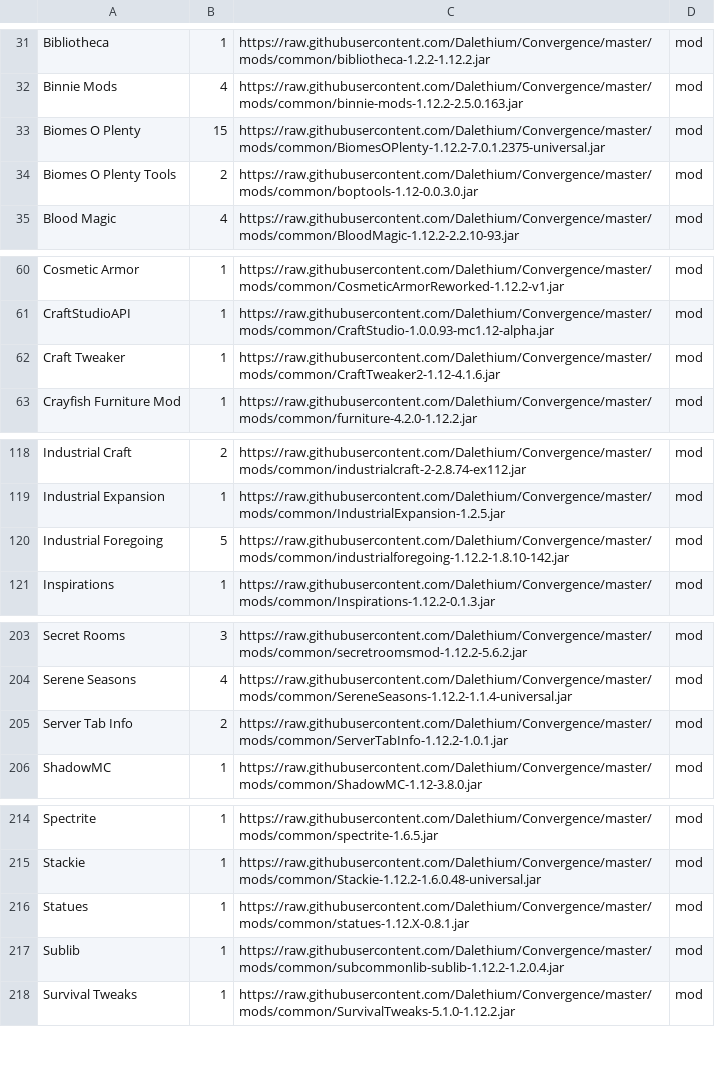
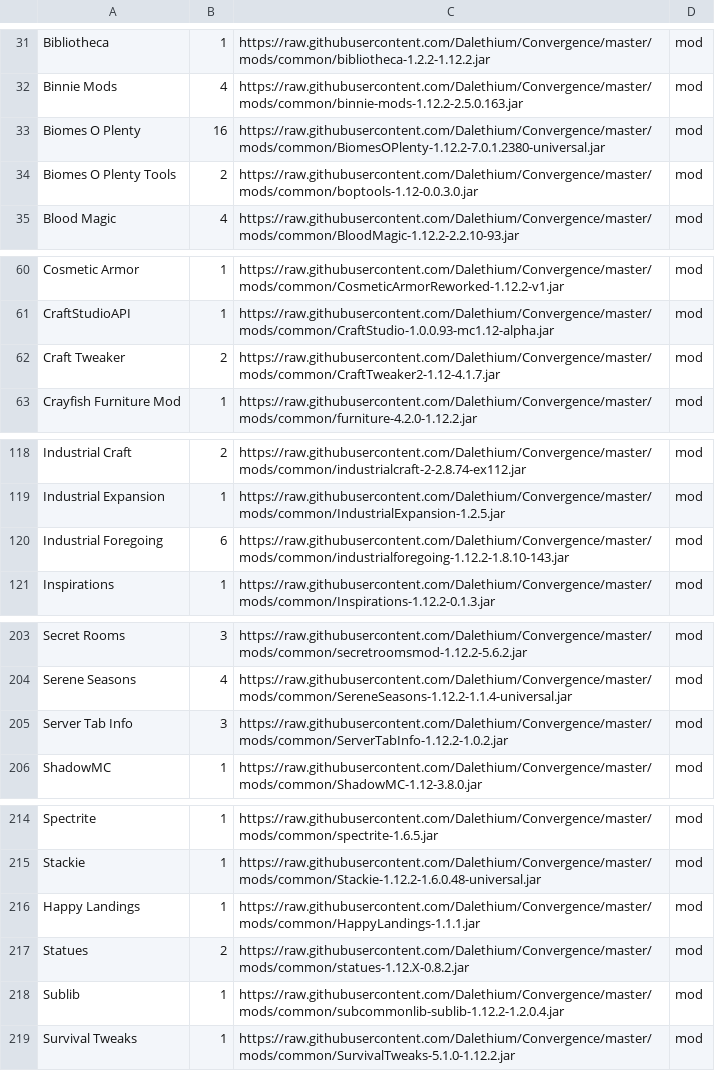
Before and after one commit to Dalethium/Convergence, a CSV file: convergence.csv, drawn as a sheet; only a part is shown, gaps mark what is left out.

```diff
--- a/convergence.csv
+++ b/convergence.csv
@@ -32,3 +32,3 @@ Bibliotheca,1,https://raw.githubusercontent.com/Dalethium/Convergence/master/mod
 Binnie Mods,4,https://raw.githubusercontent.com/Dalethium/Convergence/master/mods/common/binnie-mods-1.12.2-2.5.0.163.jar,mod
-Biomes O Plenty,15,https://raw.githubusercontent.com/Dalethium/Convergence/master/mods/common/BiomesOPlenty-1.12.2-7.0.1.2375-universal.jar,mod
+Biomes O Plenty,16,https://raw.githubusercontent.com/Dalethium/Convergence/master/mods/common/BiomesOPlenty-1.12.2-7.0.1.2380-universal.jar,mod
 Biomes O Plenty Tools,2,https://raw.githubusercontent.com/Dalethium/Convergence/master/mods/common/boptools-1.12-0.0.3.0.jar,mod
@@ -61,3 +61,3 @@ Cosmetic Armor,1,https://raw.githubusercontent.com/Dalethium/Convergence/master/
 CraftStudioAPI,1,https://raw.githubusercontent.com/Dalethium/Convergence/master/mods/common/CraftStudio-1.0.0.93-mc1.12-alpha.jar,mod
-Craft Tweaker,1,https://raw.githubusercontent.com/Dalethium/Convergence/master/mods/common/CraftTweaker2-1.12-4.1.6.jar,mod
+Craft Tweaker,2,https://raw.githubusercontent.com/Dalethium/Convergence/master/mods/common/CraftTweaker2-1.12-4.1.7.jar,mod
 Crayfish Furniture Mod,1,https://raw.githubusercontent.com/Dalethium/Convergence/master/mods/common/furniture-4.2.0-1.12.2.jar,mod
@@ -119,3 +119,3 @@ Industrial Craft,2,https://raw.githubusercontent.com/Dalethium/Convergence/maste
 Industrial Expansion,1,https://raw.githubusercontent.com/Dalethium/Convergence/master/mods/common/IndustrialExpansion-1.2.5.jar,mod
-Industrial Foregoing,5,https://raw.githubusercontent.com/Dalethium/Convergence/master/mods/common/industrialforegoing-1.12.2-1.8.10-142.jar,mod
+Industrial Foregoing,6,https://raw.githubusercontent.com/Dalethium/Convergence/master/mods/common/industrialforegoing-1.12.2-1.8.10-143.jar,mod
 Inspirations,1,https://raw.githubusercontent.com/Dalethium/Convergence/master/mods/common/Inspirations-1.12.2-0.1.3.jar,mod
@@ -204,3 +204,3 @@ Secret Rooms,3,https://raw.githubusercontent.com/Dalethium/Convergence/master/mo
 Serene Seasons,4,https://raw.githubusercontent.com/Dalethium/Convergence/master/mods/common/SereneSeasons-1.12.2-1.1.4-universal.jar,mod
-Server Tab Info,2,https://raw.githubusercontent.com/Dalethium/Convergence/master/mods/common/ServerTabInfo-1.12.2-1.0.1.jar,mod
+Server Tab Info,3,https://raw.githubusercontent.com/Dalethium/Convergence/master/mods/common/ServerTabInfo-1.12.2-1.0.2.jar,mod
 ShadowMC,1,https://raw.githubusercontent.com/Dalethium/Convergence/master/mods/common/ShadowMC-1.12-3.8.0.jar,mod
@@ -215,3 +215,4 @@ Spectrite,1,https://raw.githubusercontent.com/Dalethium/Convergence/master/mods/
 Stackie,1,https://raw.githubusercontent.com/Dalethium/Convergence/master/mods/common/Stackie-1.12.2-1.6.0.48-universal.jar,mod
-Statues,1,https://raw.githubusercontent.com/Dalethium/Convergence/master/mods/common/statues-1.12.X-0.8.1.jar,mod
+Happy Landings,1,https://raw.githubusercontent.com/Dalethium/Convergence/master/mods/common/HappyLandings-1.1.1.jar,mod
+Statues,2,https://raw.githubusercontent.com/Dalethium/Convergence/master/mods/common/statues-1.12.X-0.8.2.jar,mod
 Sublib,1,https://raw.githubusercontent.com/Dalethium/Convergence/master/mods/common/subcommonlib-sublib-1.12.2-1.2.0.4.jar,mod
```
Also changed, not shown: 11 other files.
